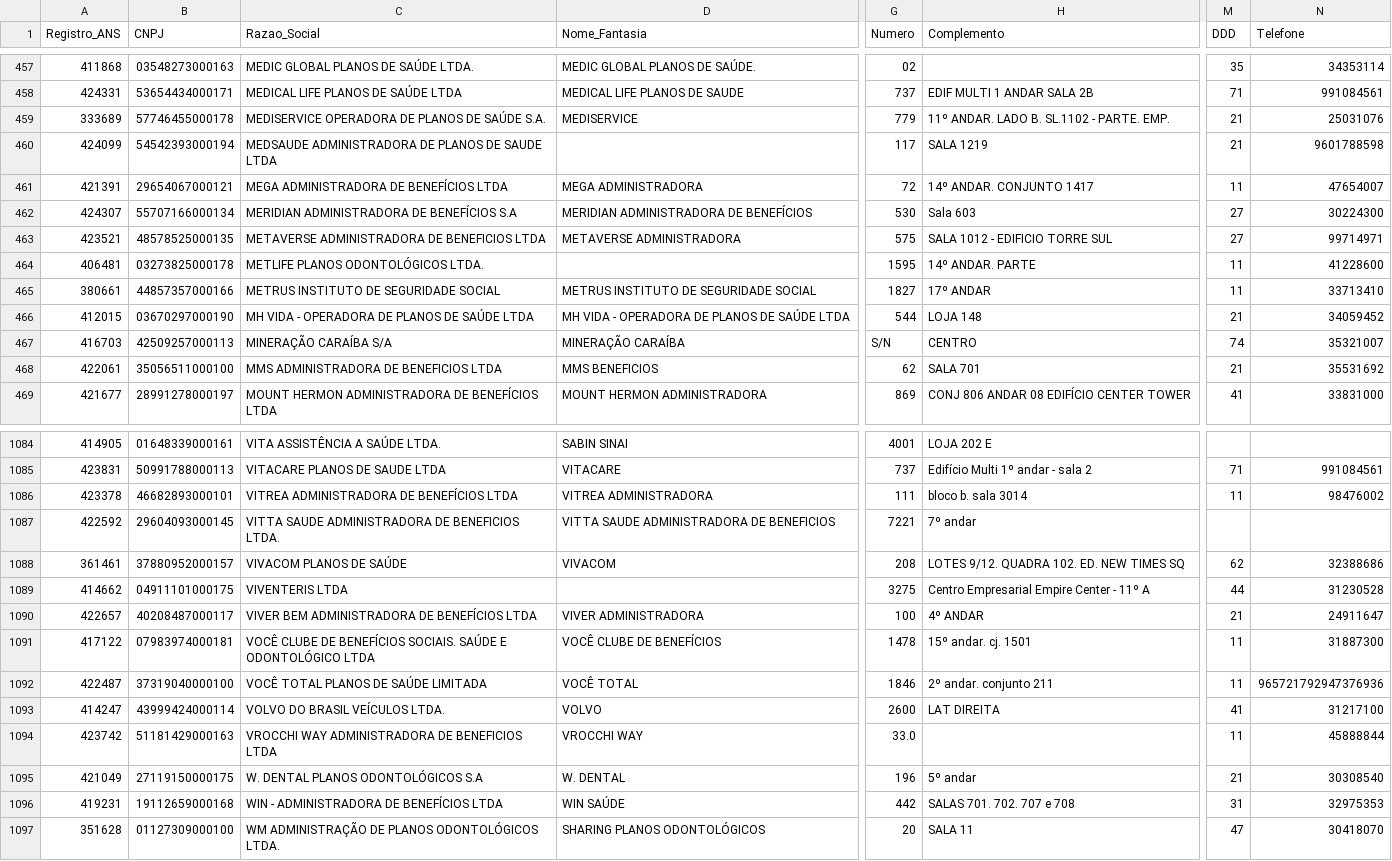
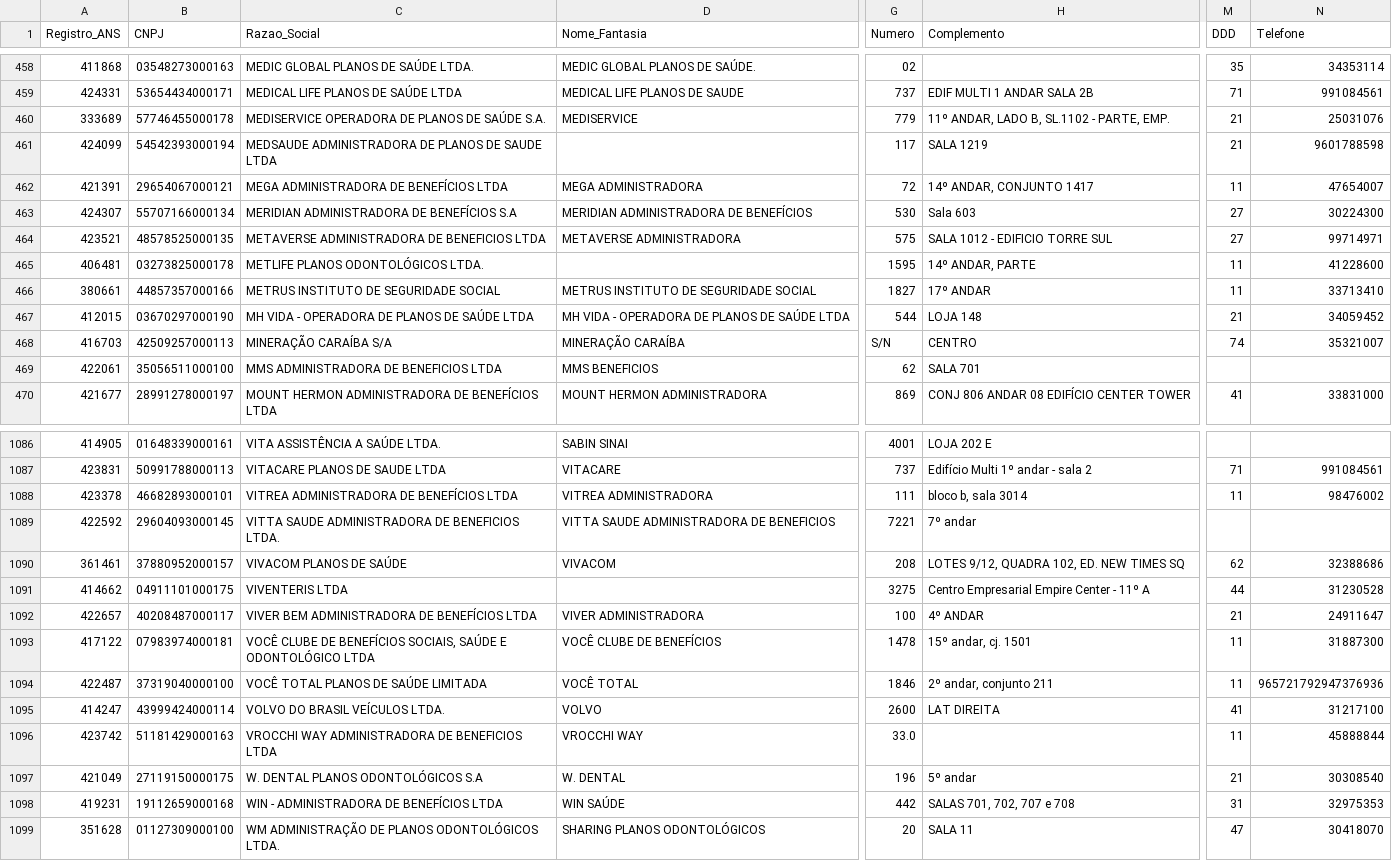
Before and after one commit to brunavarela/teste-intuitivecare-python, a CSV file: database/downloads/Relatorio_cadop.csv, drawn as a sheet; only a part is shown, gaps mark what is left out; addresses are those after the commit; the diff covers the shown part only; the diff names each change by its address in the sheet, - before the commit and + after, or states it on an @@ line.

```diff
--- a/database/downloads/Relatorio_cadop.csv
+++ b/database/downloads/Relatorio_cadop.csv
-H460 (Complemento): 11º ANDAR. LADO B. SL.1102 - PARTE. EMP.
+H460 (Complemento): 11º ANDAR, LADO B, SL.1102 - PARTE, EMP.
-H462 (Complemento): 14º ANDAR. CONJUNTO 1417
+H462 (Complemento): 14º ANDAR, CONJUNTO 1417
-H465 (Complemento): 14º ANDAR. PARTE
+H465 (Complemento): 14º ANDAR, PARTE
-M469 (DDD): 21
+M469 (DDD): (empty)
-N469 (Telefone): 35531692
+N469 (Telefone): (empty)
-H1088 (Complemento): bloco b. sala 3014
+H1088 (Complemento): bloco b, sala 3014
-H1090 (Complemento): LOTES 9/12. QUADRA 102. ED. NEW TIMES SQ
+H1090 (Complemento): LOTES 9/12, QUADRA 102, ED. NEW TIMES SQ
-C1093 (Razao_Social): …DE BENEFÍCIOS SOCIAIS. SAÚDE E…
+C1093 (Razao_Social): …DE BENEFÍCIOS SOCIAIS, SAÚDE E…
-H1093 (Complemento): 15º andar. cj. 1501
+H1093 (Complemento): 15º andar, cj. 1501
-H1094 (Complemento): 2º andar. conjunto 211
+H1094 (Complemento): 2º andar, conjunto 211
-H1098 (Complemento): SALAS 701. 702. 707 e 708
+H1098 (Complemento): SALAS 701, 702, 707 e 708
```
Also changed, not shown: 2 added rows and 106 edited cells elsewhere in this file, 16 other files.
